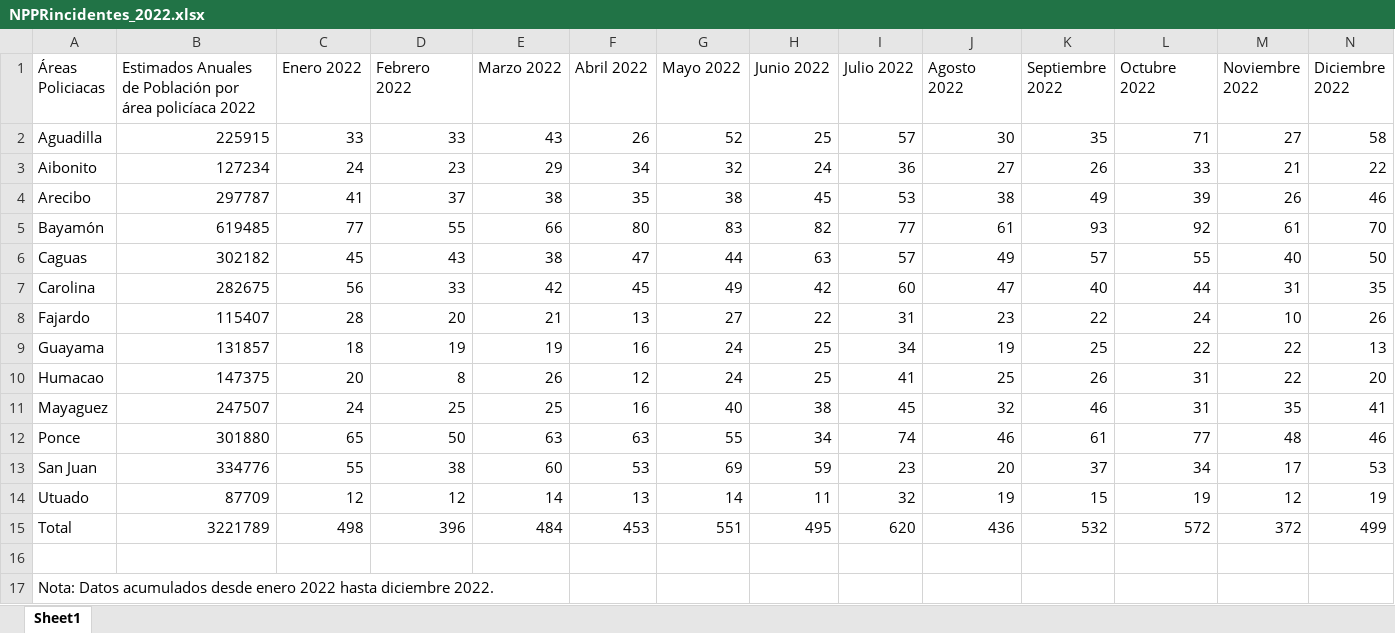
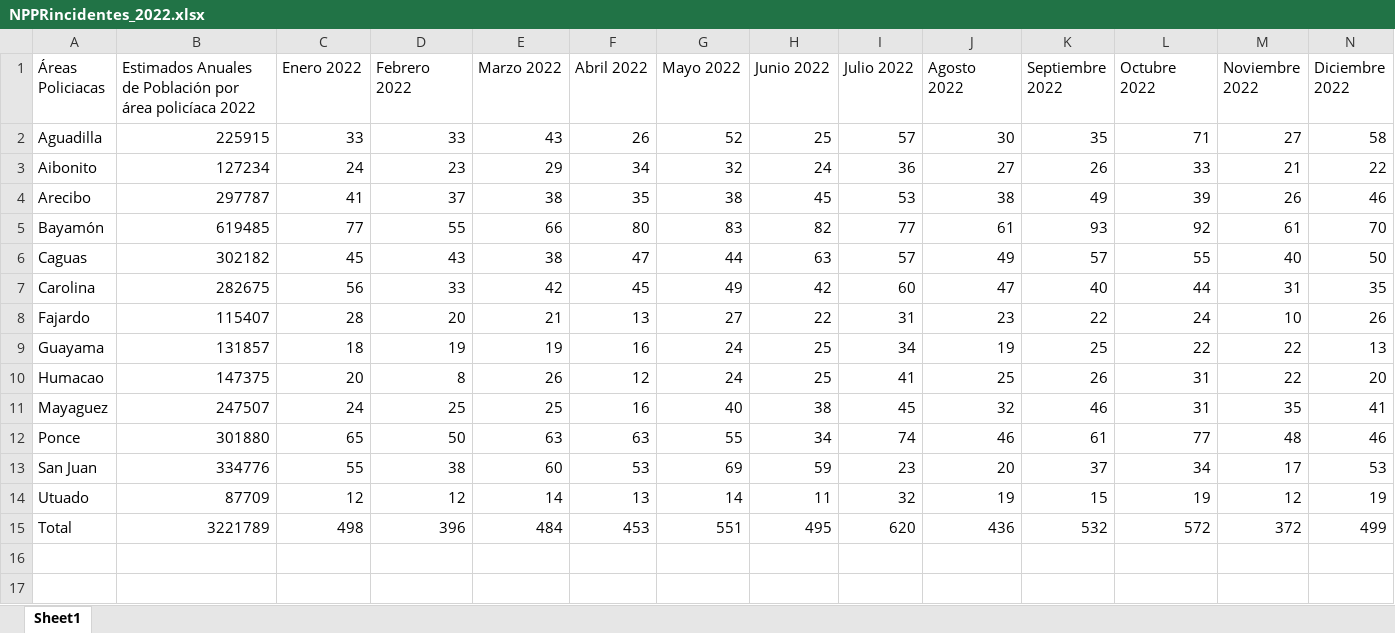
Before and after one commit to EstadisticasPR/ViolenciaGeneroPR, an Excel workbook: data/Negociado_de_Policia/NPPRincidentes_2022.xlsx, sheet Sheet1, drawn as a sheet; values as stored, in another font and other column widths than the file's, no borders; the diff names each change by its address in the sheet, - before the commit and + after, or states it on an @@ line.

```diff
--- a/data/Negociado_de_Policia/NPPRincidentes_2022.xlsx (sheet Sheet1)
+++ b/data/Negociado_de_Policia/NPPRincidentes_2022.xlsx (sheet Sheet1)
-row 16: (empty)
-row 17: Nota: Datos acumulados desde enero 2022 hasta diciembre 2022.
```
Also changed, not shown: data/Departamento_de_Justicia/djCasosMapa.xlsx, data/Negociado_de_Policia/NPPRincidentes_2023.xlsx, 10 other files.
